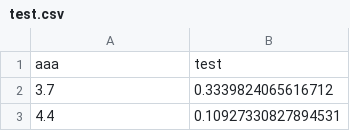
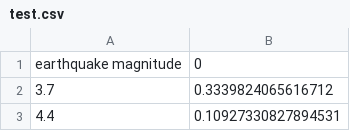
Before and after one commit to kinnounko/notes, a CSV file: math/ia_2021/model/test.csv, drawn as a sheet; only a part is shown.

```diff
--- a/math/ia_2021/model/test.csv
+++ b/math/ia_2021/model/test.csv
@@ -1,2 +1,2 @@
-aaa,test
+earthquake magnitude,0
 3.7,0.3339824065616712
```
Also changed, not shown: 8 other files.
